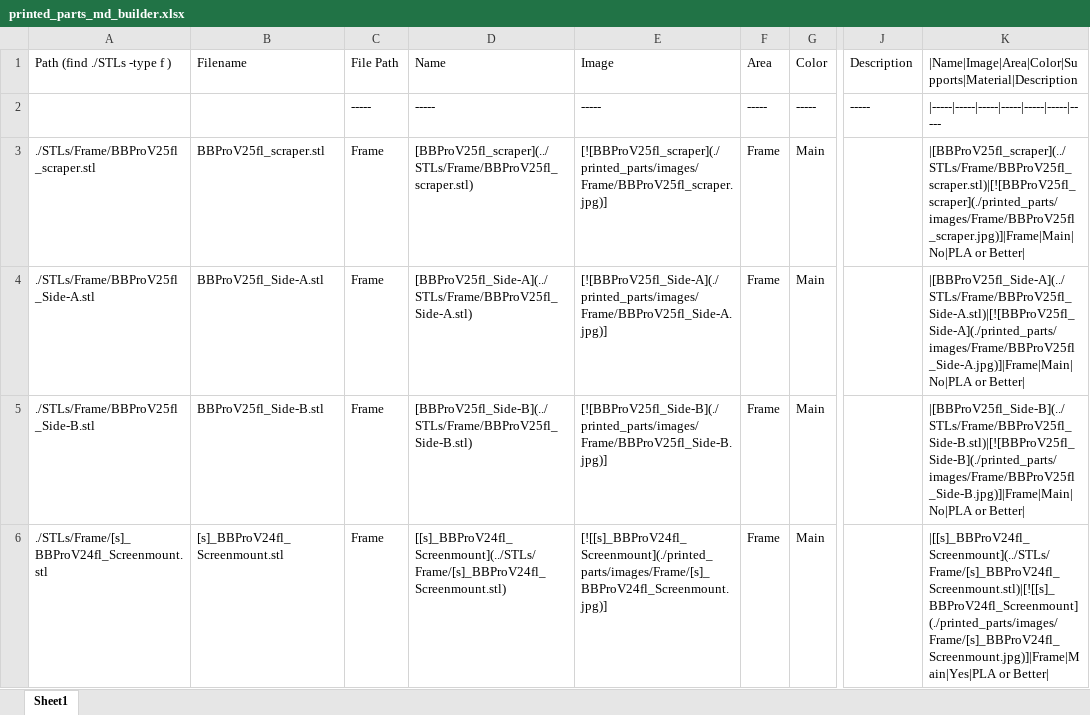
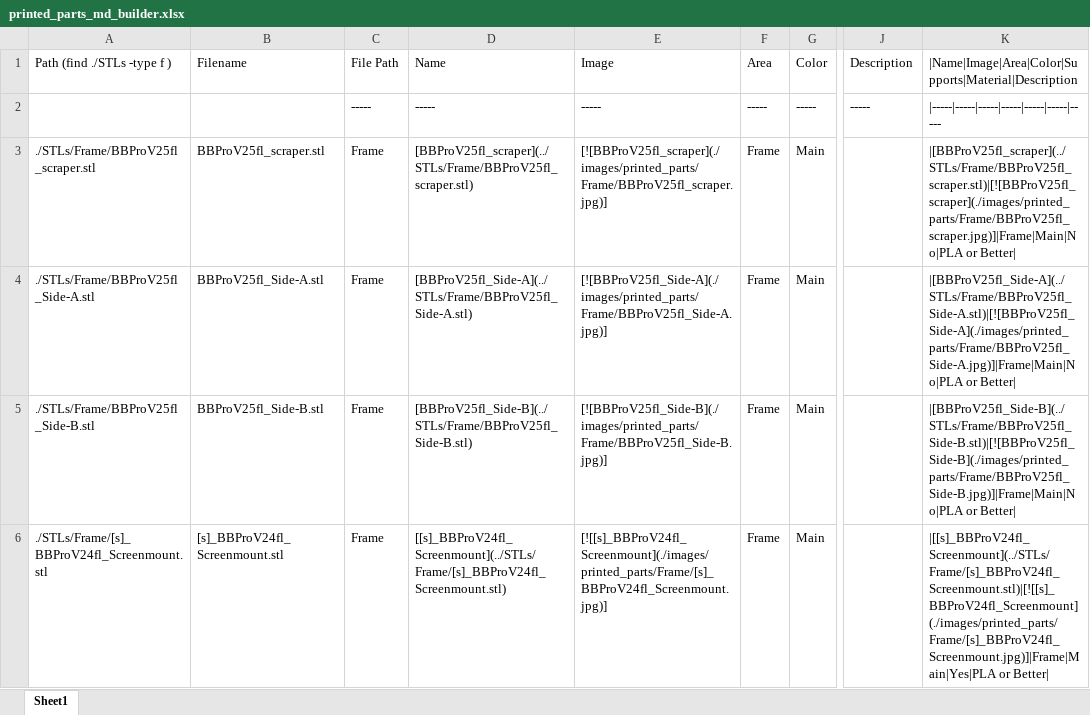
Before and after one commit to RobMink/BabyBeltPro, an Excel workbook: documentation/printed_parts_md_builder.xlsx, sheet Sheet1, drawn as a sheet; only a part is shown, gaps mark what is left out; values as stored, in another font and other column widths than the file's, no borders; the diff covers the shown part only; the diff names each change by its address in the sheet, - before the commit and + after, or states it on an @@ line.

```diff
--- a/documentation/printed_parts_md_builder.xlsx (sheet Sheet1)
+++ b/documentation/printed_parts_md_builder.xlsx (sheet Sheet1)
-E3: [![BBProV25fl_scraper](./printed_parts/images/Frame/BBProV25fl_scraper.jpg)]
+E3: [![BBProV25fl_scraper](./images/printed_parts/Frame/BBProV25fl_scraper.jpg)]
-K3: |[BBProV25fl_scraper](../STLs/Frame/BBProV25fl_scraper.stl)|[![BBProV25fl_scraper](./printed_parts/images/Frame/BBProV25fl_scraper.jpg)]|Frame|Main|No|PLA or Better|
+K3: |[BBProV25fl_scraper](../STLs/Frame/BBProV25fl_scraper.stl)|[![BBProV25fl_scraper](./images/printed_parts/Frame/BBProV25fl_scraper.jpg)]|Frame|Main|No|PLA or Better|
-E4: [![BBProV25fl_Side-A](./printed_parts/images/Frame/BBProV25fl_Side-A.jpg)]
+E4: [![BBProV25fl_Side-A](./images/printed_parts/Frame/BBProV25fl_Side-A.jpg)]
-K4: |[BBProV25fl_Side-A](../STLs/Frame/BBProV25fl_Side-A.stl)|[![BBProV25fl_Side-A](./printed_parts/images/Frame/BBProV25fl_Side-A.jpg)]|Frame|Main|No|PLA or Better|
+K4: |[BBProV25fl_Side-A](../STLs/Frame/BBProV25fl_Side-A.stl)|[![BBProV25fl_Side-A](./images/printed_parts/Frame/BBProV25fl_Side-A.jpg)]|Frame|Main|No|PLA or Better|
-E5: [![BBProV25fl_Side-B](./printed_parts/images/Frame/BBProV25fl_Side-B.jpg)]
+E5: [![BBProV25fl_Side-B](./images/printed_parts/Frame/BBProV25fl_Side-B.jpg)]
-K5: |[BBProV25fl_Side-B](../STLs/Frame/BBProV25fl_Side-B.stl)|[![BBProV25fl_Side-B](./printed_parts/images/Frame/BBProV25fl_Side-B.jpg)]|Frame|Main|No|PLA or Better|
+K5: |[BBProV25fl_Side-B](../STLs/Frame/BBProV25fl_Side-B.stl)|[![BBProV25fl_Side-B](./images/printed_parts/Frame/BBProV25fl_Side-B.jpg)]|Frame|Main|No|PLA or Better|
-E6: [![[s]_BBProV24fl_Screenmount](./printed_parts/images/Frame/[s]_BBProV24fl_Screenmount.jpg)]
+E6: [![[s]_BBProV24fl_Screenmount](./images/printed_parts/Frame/[s]_BBProV24fl_Screenmount.jpg)]
-K6: |[[s]_BBProV24fl_Screenmount](../STLs/Frame/[s]_BBProV24fl_Screenmount.stl)|[![[s]_BBProV24fl_Screenmount](./printed_parts/images/Frame/[s]_BBProV24fl_Screenmount.jpg)]|Frame|Main|Yes|PLA or Better|
+K6: |[[s]_BBProV24fl_Screenmount](../STLs/Frame/[s]_BBProV24fl_Screenmount.stl)|[![[s]_BBProV24fl_Screenmount](./images/printed_parts/Frame/[s]_BBProV24fl_Screenmount.jpg)]|Frame|Main|Yes|PLA or Better|
```
Also changed, not shown: 60 edited cells elsewhere in this sheet, 1 other file.
